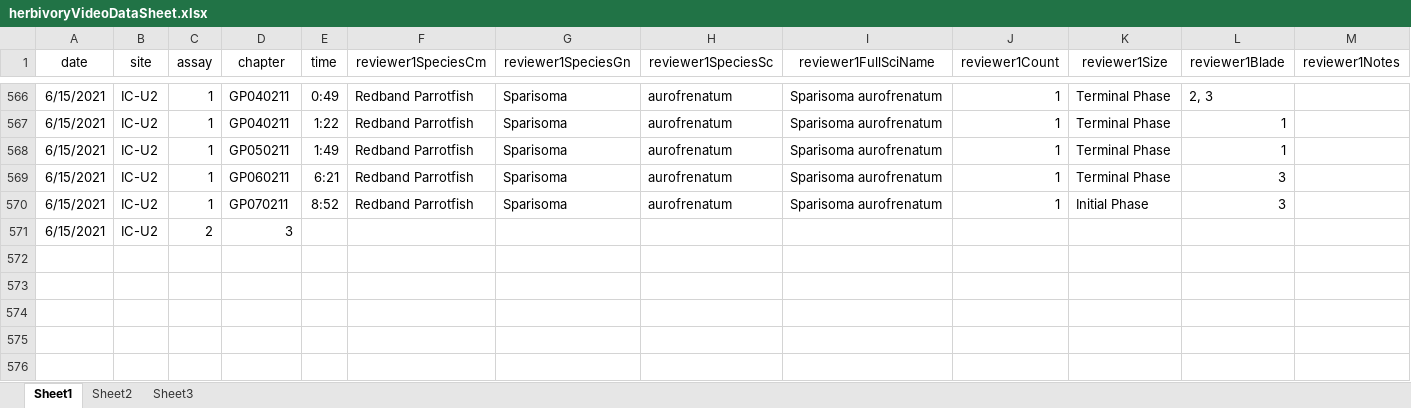
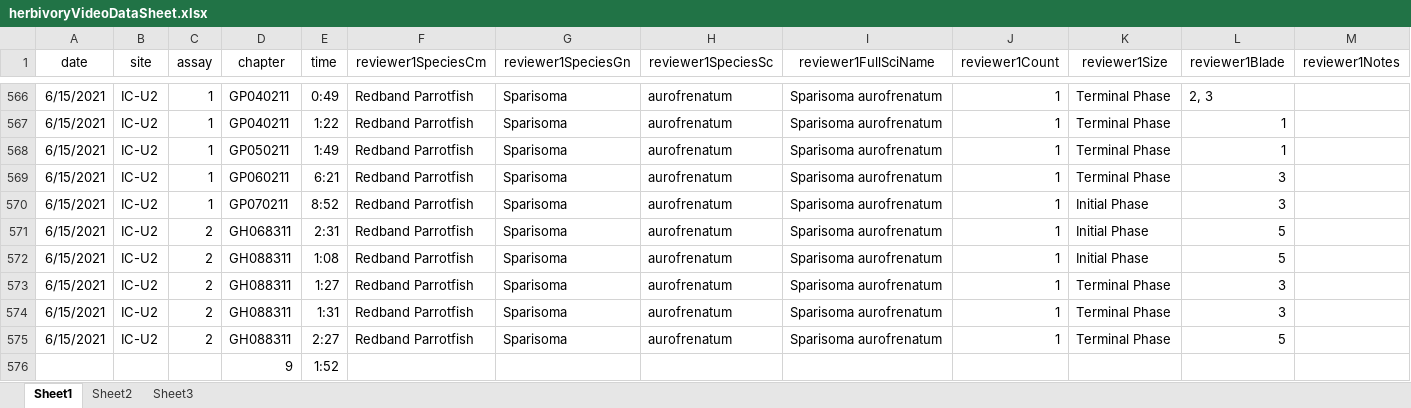
Before and after one commit to icombs2017/photogrammetryNOAA, an Excel workbook: herbivory/data/herbivoryVideoDataSheet.xlsx, sheet Sheet1, drawn as a sheet; only a part is shown, gaps mark what is left out; values as stored, in another font and other column widths than the file's, no borders; removed rows and columns are numbered as before the commit, all else as after; rows hold the shown columns only; the diff names each change by its address in the sheet, - before the commit and + after, or states it on an @@ line.

Commit message:
Update herbivoryVideoDataSheet.xlsx

```diff
--- a/herbivory/data/herbivoryVideoDataSheet.xlsx (sheet Sheet1)
+++ b/herbivory/data/herbivoryVideoDataSheet.xlsx (sheet Sheet1)
-row 571: 6/15/2021 | IC-U2 | 2 | 3
+row 571: 6/15/2021 | IC-U2 | 2 | GH068311 | 2:31 | Redband Parrotfish | Sparisoma | aurofrenatum | Sparisoma aurofrenatum | 1 | Initial Phase | 5
+row 572: 6/15/2021 | IC-U2 | 2 | GH088311 | 1:08 | Redband Parrotfish | Sparisoma | aurofrenatum | Sparisoma aurofrenatum | 1 | Initial Phase | 5
+row 573: 6/15/2021 | IC-U2 | 2 | GH088311 | 1:27 | Redband Parrotfish | Sparisoma | aurofrenatum | Sparisoma aurofrenatum | 1 | Terminal Phase | 3
+row 574: 6/15/2021 | IC-U2 | 2 | GH088311 | 1:31 | Redband Parrotfish | Sparisoma | aurofrenatum | Sparisoma aurofrenatum | 1 | Terminal Phase | 3
+row 575: 6/15/2021 | IC-U2 | 2 | GH088311 | 2:27 | Redband Parrotfish | Sparisoma | aurofrenatum | Sparisoma aurofrenatum | 1 | Terminal Phase | 5
+row 576:  |  |  | 9 | 1:52
```
